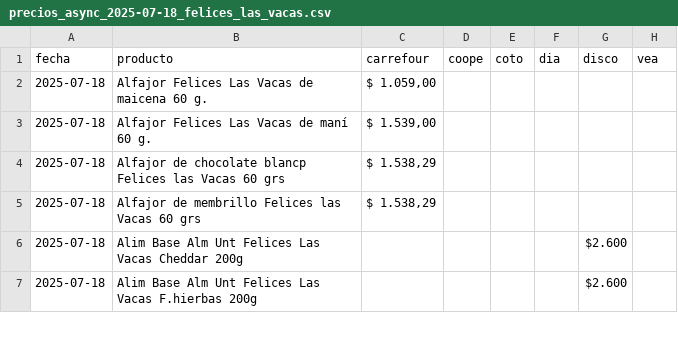
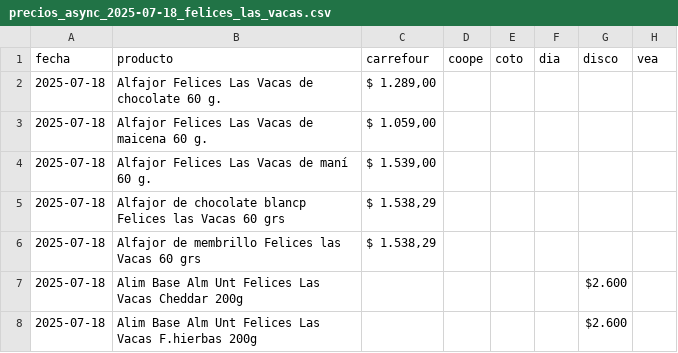
Before and after one commit to ASzklar/price-scraper, a CSV file: Data/Used/precios_async_2025-07-18_felices_las_vacas.csv, drawn as a sheet; only a part is shown; the diff names each change by its address in the sheet, - before the commit and + after, or states it on an @@ line.

```diff
--- a/Data/Used/precios_async_2025-07-18_felices_las_vacas.csv
+++ b/Data/Used/precios_async_2025-07-18_felices_las_vacas.csv
+row 2: 2025-07-18 | Alfajor Felices Las Vacas de chocolate 60 g. | $ 1.289,00
```
Also changed, not shown: Data/Cleaned/productos_felices_las_vacas_unificados_2025-07-18.csv.
